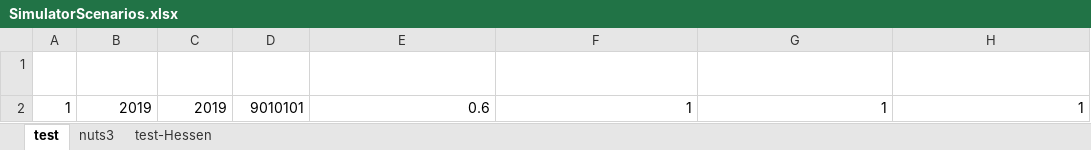
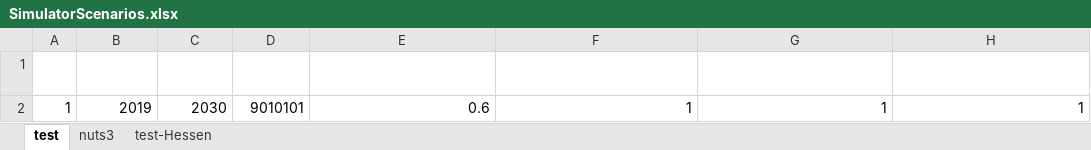
Before and after one commit to SongminYu/render, an Excel workbook: projects/test_building/input/SimulatorScenarios.xlsx, sheet test, drawn as a sheet; only a part is shown; values as stored, in another font and other column widths than the file's, no borders; table styles not drawn; the diff names each change by its address in the sheet, - before the commit and + after, or states it on an @@ line.

```diff
--- a/projects/test_building/input/SimulatorScenarios.xlsx (sheet test)
+++ b/projects/test_building/input/SimulatorScenarios.xlsx (sheet test)
-C2 (end_year): 2019
+C2 (end_year): 2030
```
Also changed, not shown: projects/test_building/input/Parameter_Building_Coverage.xlsx, projects/test_building/input/Parameter_HeatingTechnology_SizeQuantile.xlsx, 12 other files.
